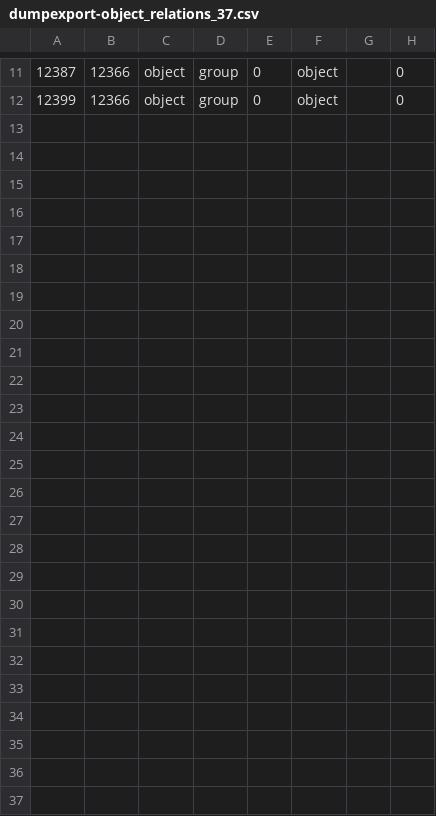
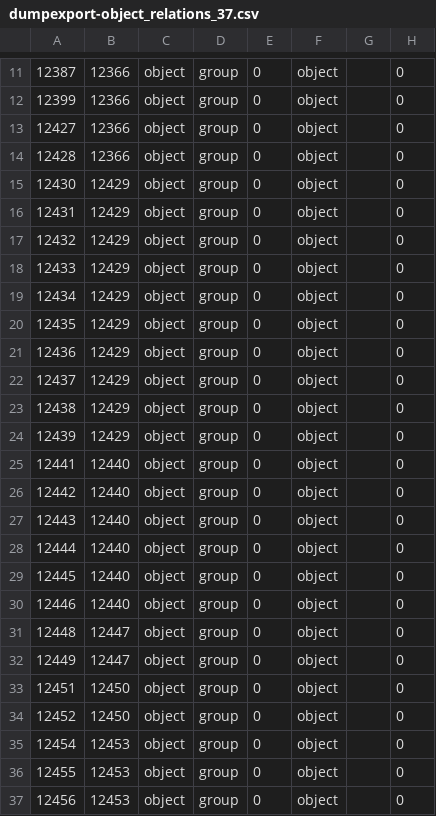
Before and after one commit to pimcore/demo-ecommerce, a CSV file: dump/data/dumpexport-object_relations_37.csv, drawn as a sheet; only a part is shown, gaps mark what is left out.

```diff
--- a/dump/data/dumpexport-object_relations_37.csv
+++ b/dump/data/dumpexport-object_relations_37.csv
@@ -12 +12,26 @@
 12399	12366	object	group	0	object		0
+12427	12366	object	group	0	object		0
+12428	12366	object	group	0	object		0
+12430	12429	object	group	0	object		0
+12431	12429	object	group	0	object		0
+12432	12429	object	group	0	object		0
+12433	12429	object	group	0	object		0
+12434	12429	object	group	0	object		0
+12435	12429	object	group	0	object		0
+12436	12429	object	group	0	object		0
+12437	12429	object	group	0	object		0
+12438	12429	object	group	0	object		0
+12439	12429	object	group	0	object		0
+12441	12440	object	group	0	object		0
+12442	12440	object	group	0	object		0
+12443	12440	object	group	0	object		0
+12444	12440	object	group	0	object		0
+12445	12440	object	group	0	object		0
+12446	12440	object	group	0	object		0
+12448	12447	object	group	0	object		0
+12449	12447	object	group	0	object		0
+12451	12450	object	group	0	object		0
+12452	12450	object	group	0	object		0
+12454	12453	object	group	0	object		0
+12455	12453	object	group	0	object		0
+12456	12453	object	group	0	object		0
```
Also changed, not shown: dump/data/dumpexport-documents_elements.csv, dump/data/dumpexport-object_query_37.csv, 18 other files.
